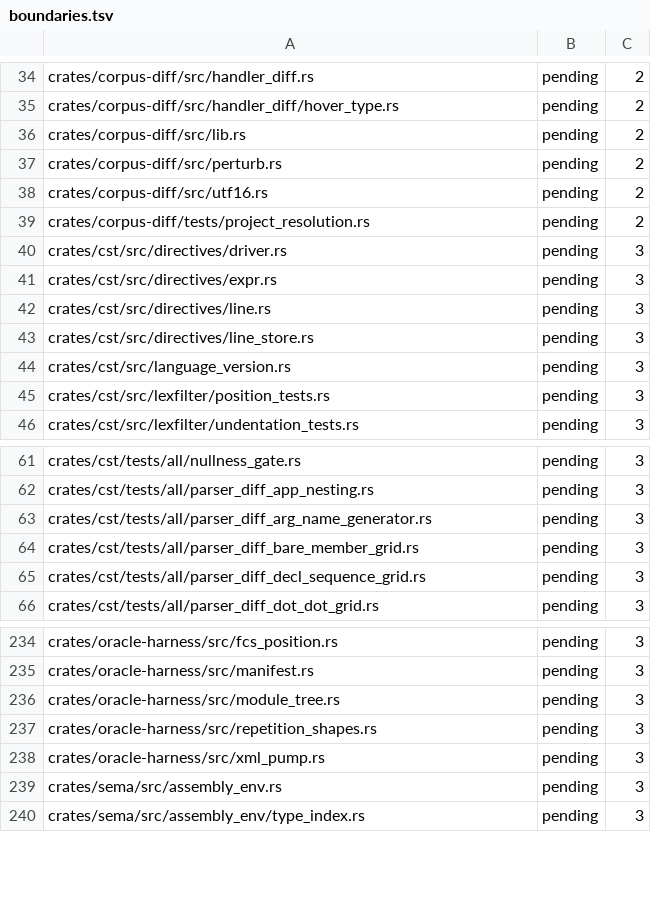
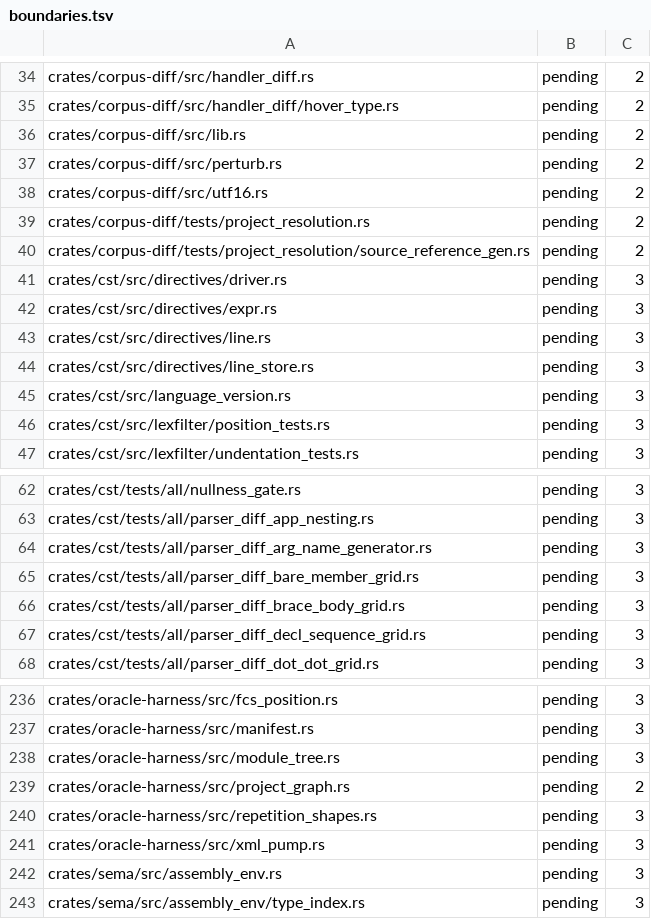
Before and after one commit to WoofWare/borzoi, a TSV file: crates/oracle-harness/src/hostile/boundaries.tsv, drawn as a sheet; only a part is shown, gaps mark what is left out.

```diff
--- a/crates/oracle-harness/src/hostile/boundaries.tsv
+++ b/crates/oracle-harness/src/hostile/boundaries.tsv
@@ -39,2 +39,3 @@ crates/corpus-diff/src/utf16.rs	pending	2
 crates/corpus-diff/tests/project_resolution.rs	pending	2
+crates/corpus-diff/tests/project_resolution/source_reference_gen.rs	pending	2
 crates/cst/src/directives/driver.rs	pending	3
@@ -64,2 +65,3 @@ crates/cst/tests/all/parser_diff_arg_name_generator.rs	pending	3
 crates/cst/tests/all/parser_diff_bare_member_grid.rs	pending	3
+crates/cst/tests/all/parser_diff_brace_body_grid.rs	pending	3
 crates/cst/tests/all/parser_diff_decl_sequence_grid.rs	pending	3
@@ -236,2 +238,3 @@ crates/oracle-harness/src/manifest.rs	pending	3
 crates/oracle-harness/src/module_tree.rs	pending	3
+crates/oracle-harness/src/project_graph.rs	pending	2
 crates/oracle-harness/src/repetition_shapes.rs	pending	3
```
Also changed, not shown: 4 other files.
